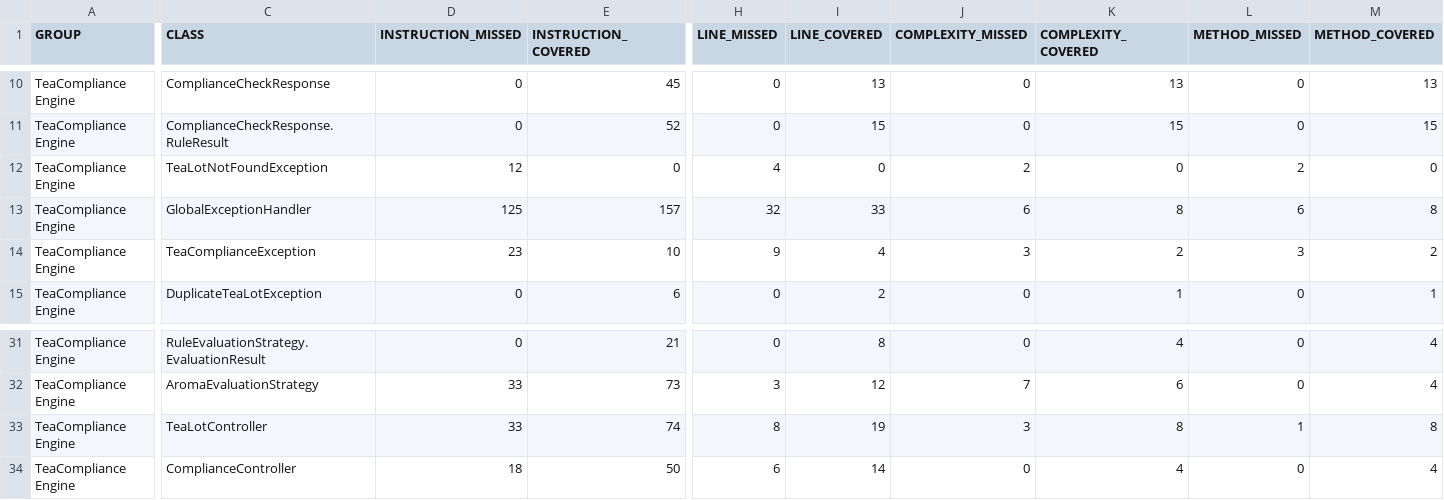
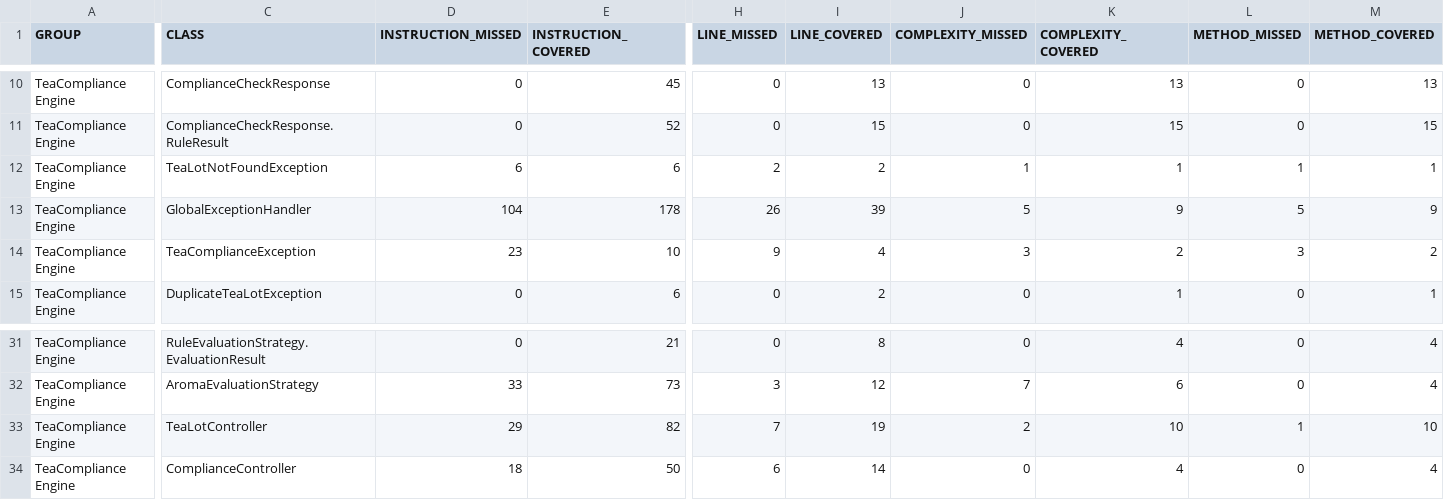
Before and after one commit to io0323/tea-compliance-engine, a CSV file: target/site/jacoco/jacoco.csv, drawn as a sheet; only a part is shown, gaps mark what is left out; the diff covers the shown part only; the diff names each change by its address in the sheet, - before the commit and + after, or states it on an @@ line.

```diff
--- a/target/site/jacoco/jacoco.csv
+++ b/target/site/jacoco/jacoco.csv
-D12 (INSTRUCTION_MISSED): 12
+D12 (INSTRUCTION_MISSED): 6
-E12 (INSTRUCTION_COVERED): 0
+E12 (INSTRUCTION_COVERED): 6
-H12 (LINE_MISSED): 4
+H12 (LINE_MISSED): 2
-I12 (LINE_COVERED): 0
+I12 (LINE_COVERED): 2
-J12 (COMPLEXITY_MISSED): 2
+J12 (COMPLEXITY_MISSED): 1
-K12 (COMPLEXITY_COVERED): 0
+K12 (COMPLEXITY_COVERED): 1
-L12 (METHOD_MISSED): 2
+L12 (METHOD_MISSED): 1
-M12 (METHOD_COVERED): 0
+M12 (METHOD_COVERED): 1
-D13 (INSTRUCTION_MISSED): 125
+D13 (INSTRUCTION_MISSED): 104
-E13 (INSTRUCTION_COVERED): 157
+E13 (INSTRUCTION_COVERED): 178
-H13 (LINE_MISSED): 32
+H13 (LINE_MISSED): 26
-I13 (LINE_COVERED): 33
+I13 (LINE_COVERED): 39
-J13 (COMPLEXITY_MISSED): 6
+J13 (COMPLEXITY_MISSED): 5
-K13 (COMPLEXITY_COVERED): 8
+K13 (COMPLEXITY_COVERED): 9
-L13 (METHOD_MISSED): 6
+L13 (METHOD_MISSED): 5
-M13 (METHOD_COVERED): 8
+M13 (METHOD_COVERED): 9
-D33 (INSTRUCTION_MISSED): 33
+D33 (INSTRUCTION_MISSED): 29
-E33 (INSTRUCTION_COVERED): 74
+E33 (INSTRUCTION_COVERED): 82
-H33 (LINE_MISSED): 8
+H33 (LINE_MISSED): 7
-J33 (COMPLEXITY_MISSED): 3
+J33 (COMPLEXITY_MISSED): 2
-K33 (COMPLEXITY_COVERED): 8
+K33 (COMPLEXITY_COVERED): 10
-M33 (METHOD_COVERED): 8
+M33 (METHOD_COVERED): 10
```
Also changed, not shown: 1 edited cell elsewhere in this file, 18 other files.
